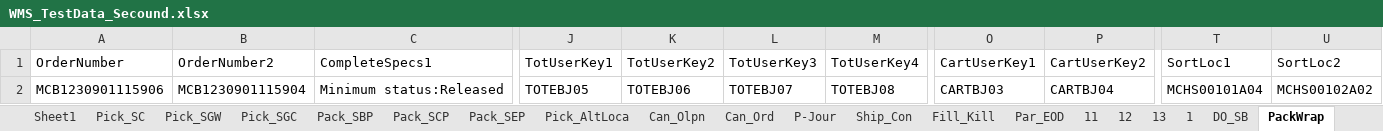
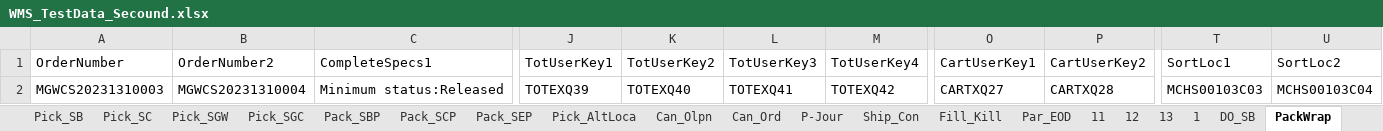
Before and after one commit to hashcodes7/automationactions, an Excel workbook: src/WMS_TestData_Secound.xlsx, sheet PackWrap, drawn as a sheet; only a part is shown, gaps mark what is left out; values as stored, in another font and other column widths than the file's, no borders; the diff names each change by its address in the sheet, - before the commit and + after, or states it on an @@ line.

```diff
--- a/src/WMS_TestData_Secound.xlsx (sheet PackWrap)
+++ b/src/WMS_TestData_Secound.xlsx (sheet PackWrap)
-sheet tab: Sheet1
-A2 (OrderNumber): MCB1230901115906
+A2 (OrderNumber): MGWCS20231310003
-B2 (OrderNumber2): MCB1230901115904
+B2 (OrderNumber2): MGWCS20231310004
-J2 (TotUserKey1): TOTEBJ05
+J2 (TotUserKey1): TOTEXQ39
-K2 (TotUserKey2): TOTEBJ06
+K2 (TotUserKey2): TOTEXQ40
-L2 (TotUserKey3): TOTEBJ07
+L2 (TotUserKey3): TOTEXQ41
-M2 (TotUserKey4): TOTEBJ08
+M2 (TotUserKey4): TOTEXQ42
-O2 (CartUserKey1): CARTBJ03
+O2 (CartUserKey1): CARTXQ27
-P2 (CartUserKey2): CARTBJ04
+P2 (CartUserKey2): CARTXQ28
-T2 (SortLoc1): MCHS00101A04
+T2 (SortLoc1): MCHS00103C03
-U2 (SortLoc2): MCHS00102A02
+U2 (SortLoc2): MCHS00103C04
```
Also changed, not shown: sheet Pick_MB_Corton_2slot, sheet MBag_GiftWrap, sheet PackMGCorton, sheet PackMGWarp, sheet MBag_GC, sheet SingWGP, 31 more sheets, src/WMS_TestData.xlsx, src/WMS_TestData_One.xlsx, 18 other files.
